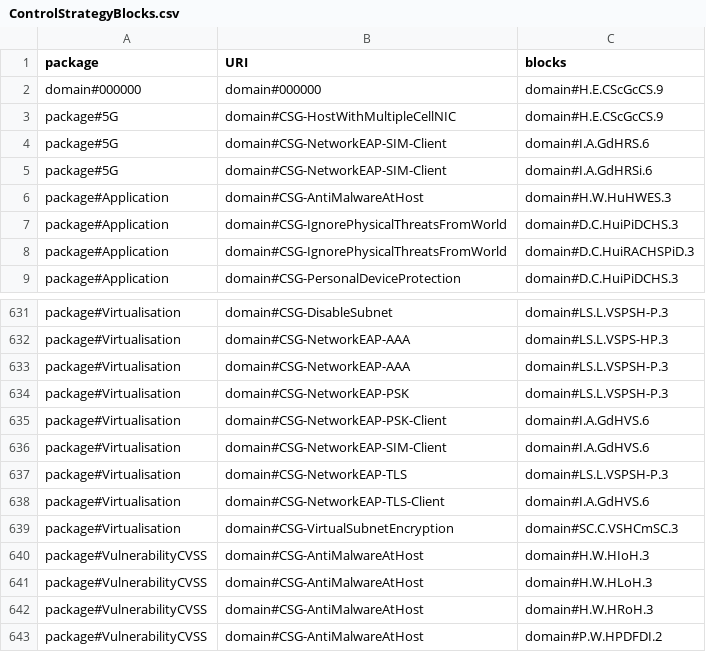
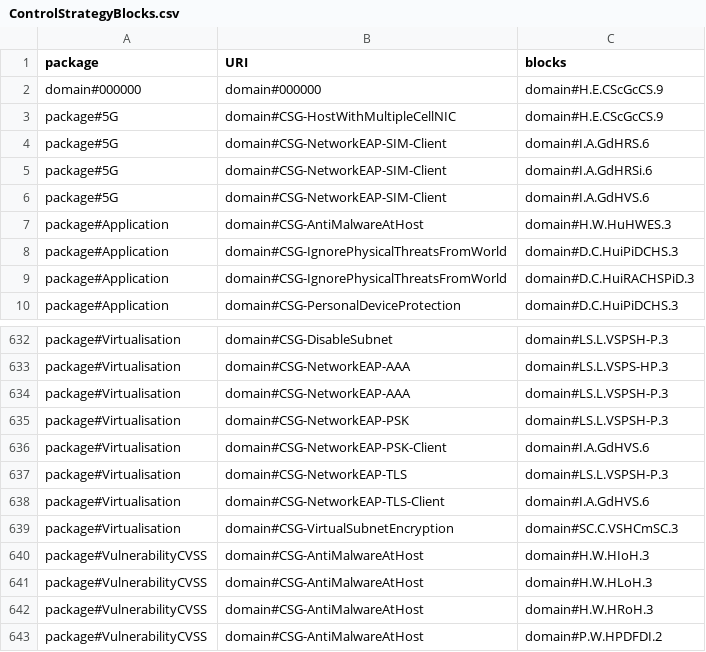
Before and after one commit to Spyderisk/domain-network, a CSV file: csv/ControlStrategyBlocks.csv, drawn as a sheet; only a part is shown, gaps mark what is left out.

Commit message:
Issue #169: made package#5G depend on package#Virtualisation and added autogenerated CP dependencies.

```diff
--- a/csv/ControlStrategyBlocks.csv
+++ b/csv/ControlStrategyBlocks.csv
@@ -5,2 +5,3 @@ package#5G,domain#CSG-NetworkEAP-SIM-Client,domain#I.A.GdHRS.6
 package#5G,domain#CSG-NetworkEAP-SIM-Client,domain#I.A.GdHRSi.6
+package#5G,domain#CSG-NetworkEAP-SIM-Client,domain#I.A.GdHVS.6
 package#Application,domain#CSG-AntiMalwareAtHost,domain#H.W.HuHWES.3
@@ -635,3 +636,2 @@ package#Virtualisation,domain#CSG-NetworkEAP-PSK,domain#LS.L.VSPSH-P.3
 package#Virtualisation,domain#CSG-NetworkEAP-PSK-Client,domain#I.A.GdHVS.6
-package#Virtualisation,domain#CSG-NetworkEAP-SIM-Client,domain#I.A.GdHVS.6
 package#Virtualisation,domain#CSG-NetworkEAP-TLS,domain#LS.L.VSPSH-P.3
```
Also changed, not shown: csv/PackageInterdependencies.csv, csv/Packages.csv, 2 other files.
